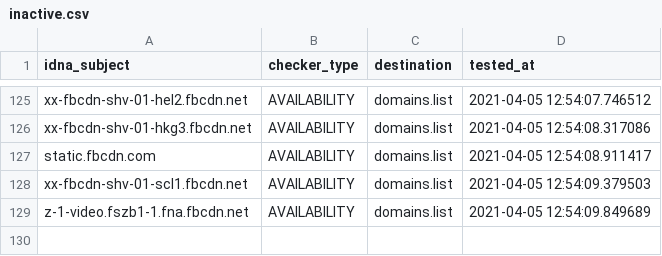
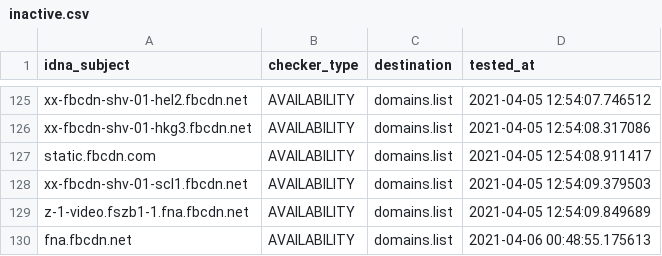
Before and after one commit to Ultimate-Hosts-Blacklist/smed79_blocklist_facebook, a CSV file: .pyfunceble/inactive.csv, drawn as a sheet; only a part is shown, gaps mark what is left out.

```diff
--- a/.pyfunceble/inactive.csv
+++ b/.pyfunceble/inactive.csv
@@ -129 +129,2 @@ xx-fbcdn-shv-01-scl1.fbcdn.net,AVAILABILITY,domains.list,2021-04-05 12:54:09.379
 z-1-video.fszb1-1.fna.fbcdn.net,AVAILABILITY,domains.list,2021-04-05 12:54:09.849689
+fna.fbcdn.net,AVAILABILITY,domains.list,2021-04-06 00:48:55.175613
```
Also changed, not shown: 14 other files.
